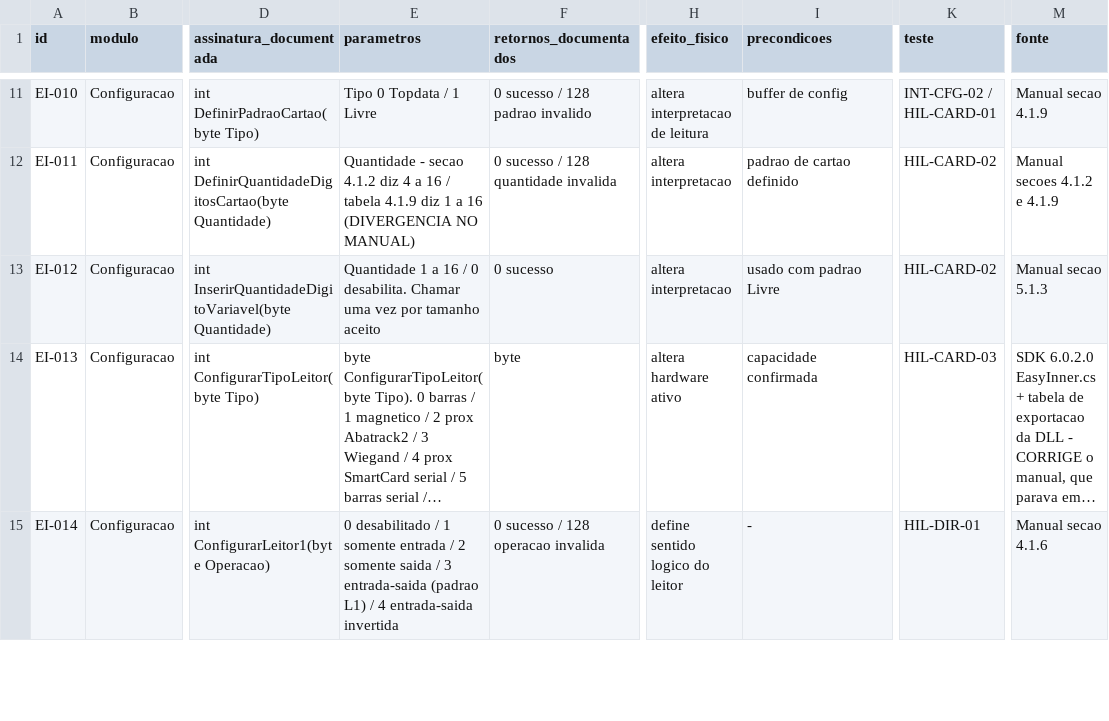
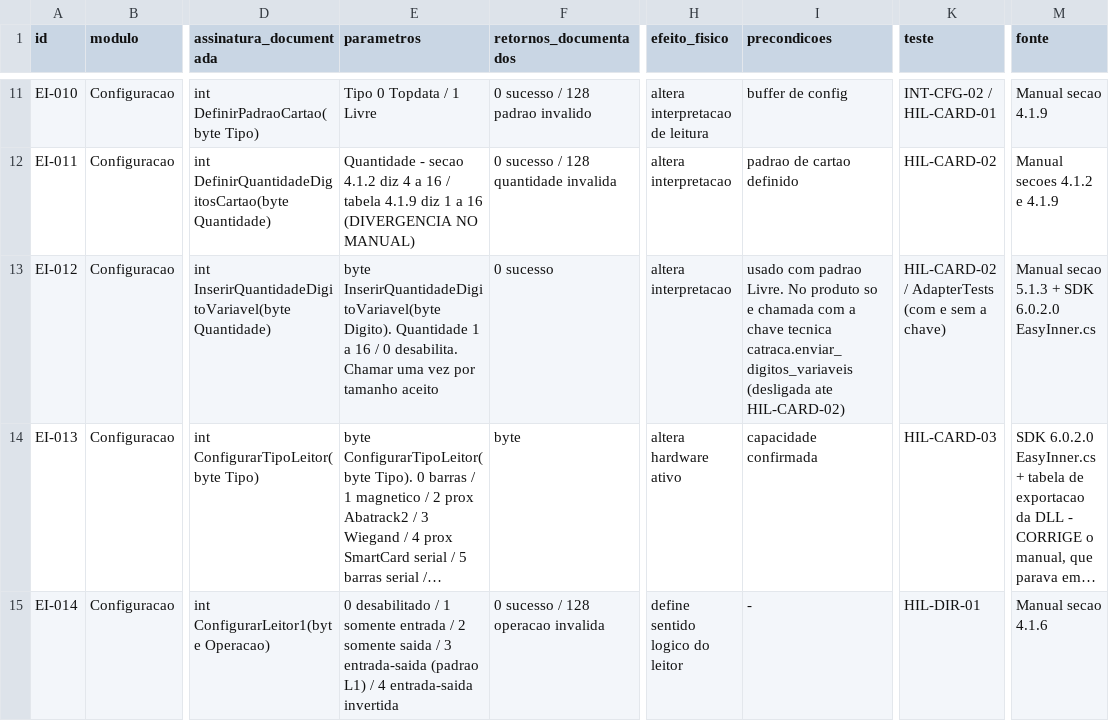
Before and after one commit to rcarvalhocwb/conexao-topdata, a CSV file: docs/compatibility-matrix/funcoes-easyinner.csv, drawn as a sheet; only a part is shown, gaps mark what is left out; long unchanged cells end in …; the diff names each change by its address in the sheet, - before the commit and + after, or states it on an @@ line.

```diff
--- a/docs/compatibility-matrix/funcoes-easyinner.csv
+++ b/docs/compatibility-matrix/funcoes-easyinner.csv
-E13 (parametros): Quantidade 1…
+E13 (parametros): byte InserirQuantidadeDigitoVariavel(byte Digito). Quantidade 1…
-I13 (precondicoes): …com padrao Livre
+I13 (precondicoes): …com padrao Livre. No produto so e chamada com a chave tecnica catraca.enviar_digitos_variaveis (desligada ate HIL-CARD-02)
-K13 (teste): HIL-CARD-02
+K13 (teste): HIL-CARD-02 / AdapterTests (com e sem a chave)
-M13 (fonte): Manual secao 5.1.3
+M13 (fonte): Manual secao 5.1.3 + SDK 6.0.2.0 EasyInner.cs
```
Also changed, not shown: 11 other files.
